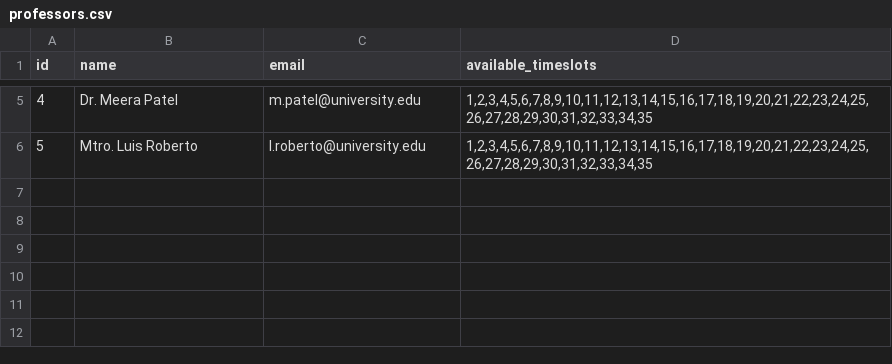
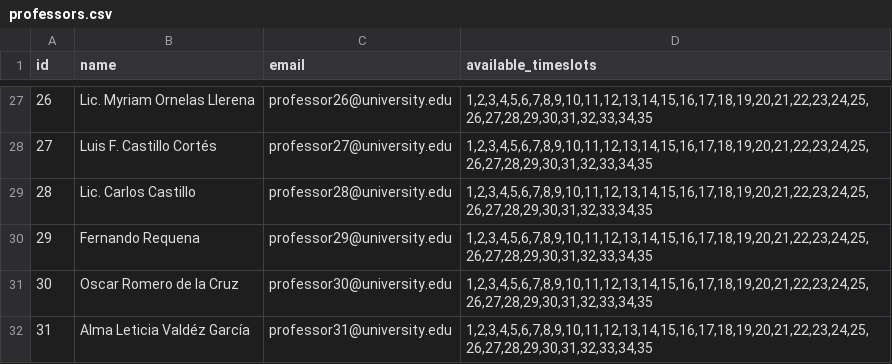
Before and after one commit to AngelCS0124/proyect-utp, a CSV file: sample_data/professors.csv, drawn as a sheet; only a part is shown, gaps mark what is left out; addresses are those after the commit; the diff covers the shown part only; the diff names each change by its address in the sheet, - before the commit and + after, or states it on an @@ line.

```diff
--- a/sample_data/professors.csv
+++ b/sample_data/professors.csv
@@ column A (id) renumbered between rows 6 and 28 @@
-B27 (name): Dr. Meera Patel
+B27 (name): Lic. Myriam Ornelas Llerena
-C27 (email): m.patel@university.edu
+C27 (email): professor26@university.edu
-B28 (name): Mtro. Luis Roberto
+B28 (name): Luis F. Castillo Cortés
-C28 (email): l.roberto@university.edu
+C28 (email): professor27@university.edu
+row 29: 28 | Lic. Carlos Castillo | professor28@university.edu | 1,2,3,4,5,6,7,8,9,10,11,12,13,14,15,16,17,18,19,20,21,22,23,24,25,26,27,28,29,30,31,32,33,34,35
+row 30: 29 | Fernando Requena | professor29@university.edu | 1,2,3,4,5,6,7,8,9,10,11,12,13,14,15,16,17,18,19,20,21,22,23,24,25,26,27,28,29,30,31,32,33,34,35
+row 31: 30 | Oscar Romero de la Cruz | professor30@university.edu | 1,2,3,4,5,6,7,8,9,10,11,12,13,14,15,16,17,18,19,20,21,22,23,24,25,26,27,28,29,30,31,32,33,34,35
+row 32: 31 | Alma Leticia Valdéz García | professor31@university.edu | 1,2,3,4,5,6,7,8,9,10,11,12,13,14,15,16,17,18,19,20,21,22,23,24,25,26,27,28,29,30,31,32,33,34,35
```
Also changed, not shown: 23 added rows, 1 removed row and 4 edited cells elsewhere in this file, sample_data/courses.csv, 19 other files.
